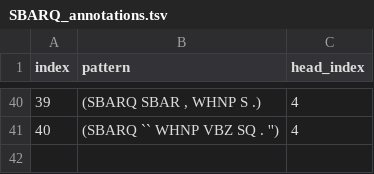
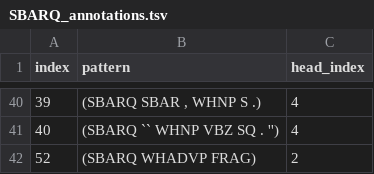
Before and after one commit to matt-gardner/head-rule-checking, a TSV file: annotations/SBARQ_annotations.tsv, drawn as a sheet; only a part is shown, gaps mark what is left out.

Commit message:
Updated annotations

```diff
--- a/annotations/SBARQ_annotations.tsv
+++ b/annotations/SBARQ_annotations.tsv
@@ -41 +41,2 @@ index	pattern	head_index
 40	(SBARQ `` WHNP VBZ SQ . '')	4
+52	(SBARQ WHADVP FRAG)	2
```
Also changed, not shown: annotations/ADJP_annotations.tsv, annotations/CONJP_annotations.tsv, 2 other files.
